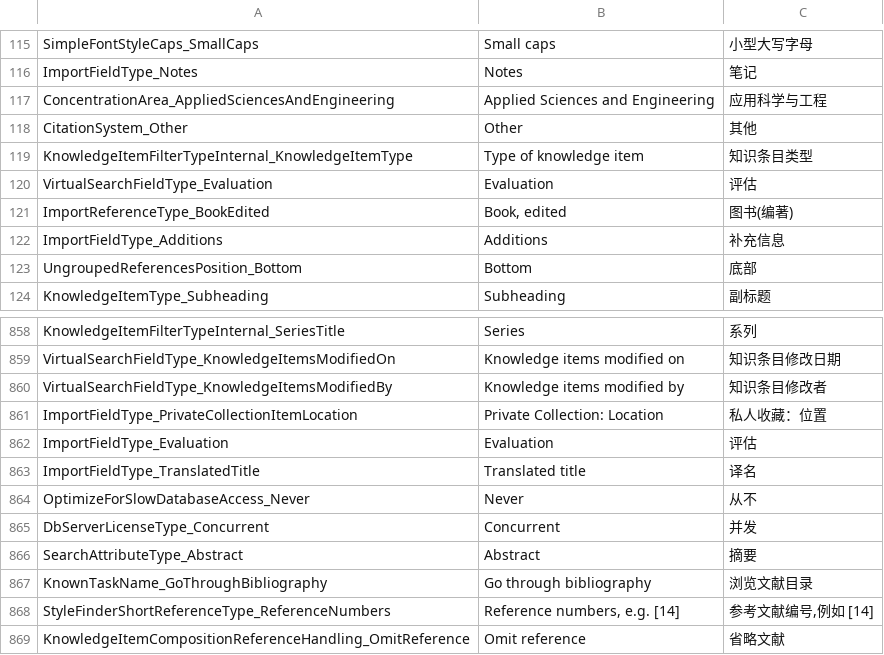
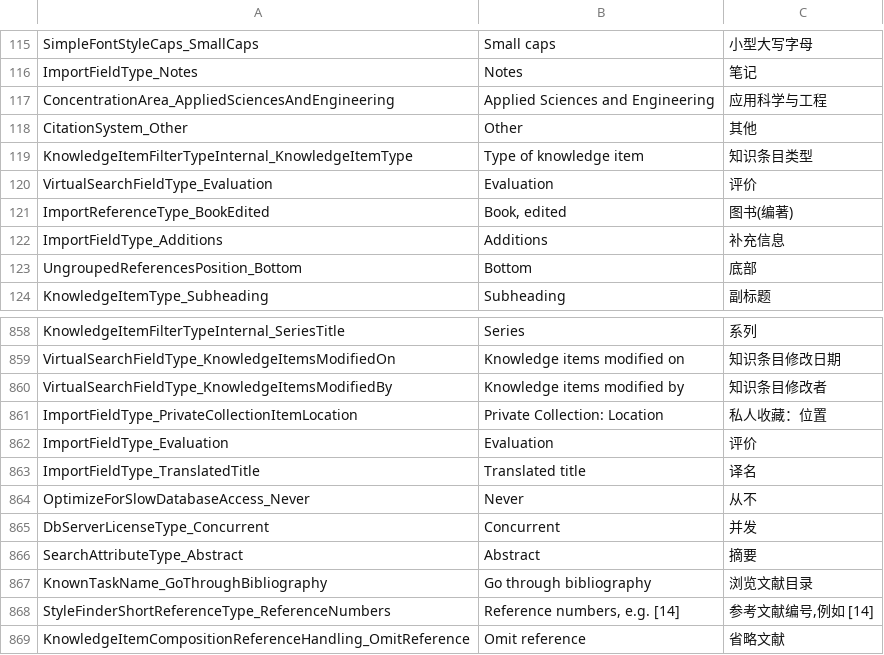
Before and after one commit to Martin-soaring-dev/citavi6_language_add-on_zh, a TSV file: translations/SwissAcademic.Resources/SwissAcademic.Resources.Enums.tsv, drawn as a sheet; only a part is shown, gaps mark what is left out.

```diff
--- a/translations/SwissAcademic.Resources/SwissAcademic.Resources.Enums.tsv
+++ b/translations/SwissAcademic.Resources/SwissAcademic.Resources.Enums.tsv
@@ -119,3 +119,3 @@ CitationSystem_Other	Other	其他
 KnowledgeItemFilterTypeInternal_KnowledgeItemType	Type of knowledge item	知识条目类型
-VirtualSearchFieldType_Evaluation	Evaluation	评估
+VirtualSearchFieldType_Evaluation	Evaluation	评价
 ImportReferenceType_BookEdited	Book, edited	图书(编著)
@@ -861,3 +861,3 @@ VirtualSearchFieldType_KnowledgeItemsModifiedBy	Knowledge items modified by	知
 ImportFieldType_PrivateCollectionItemLocation	Private Collection: Location	私人收藏：位置
-ImportFieldType_Evaluation	Evaluation	评估
+ImportFieldType_Evaluation	Evaluation	评价
 ImportFieldType_TranslatedTitle	Translated title	译名
```
Also changed, not shown: translations/SwissAcademic.Resources/SwissAcademic.Resources.ControlTexts.tsv, translations/SwissAcademic.Resources/SwissAcademic.Resources.Entities.tsv, 4 other files.
